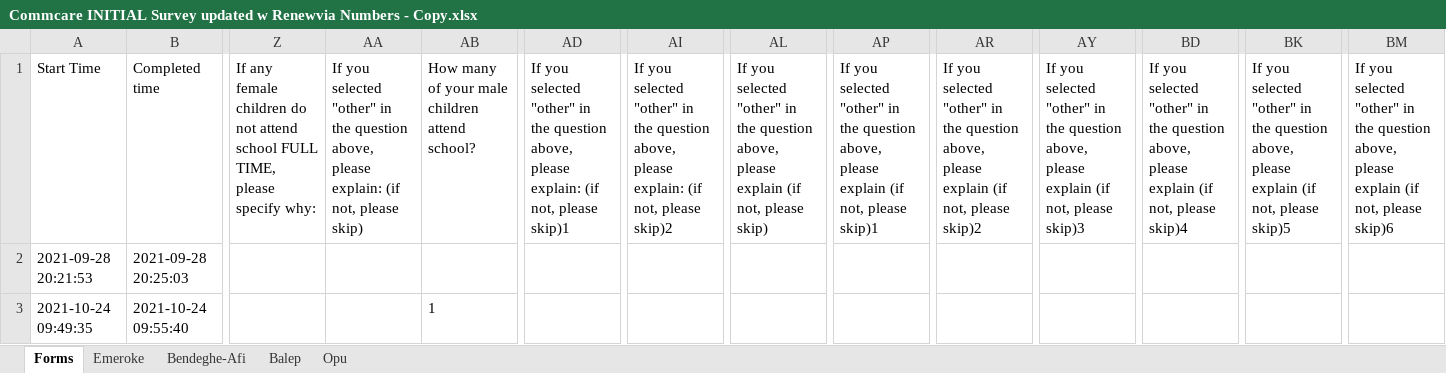
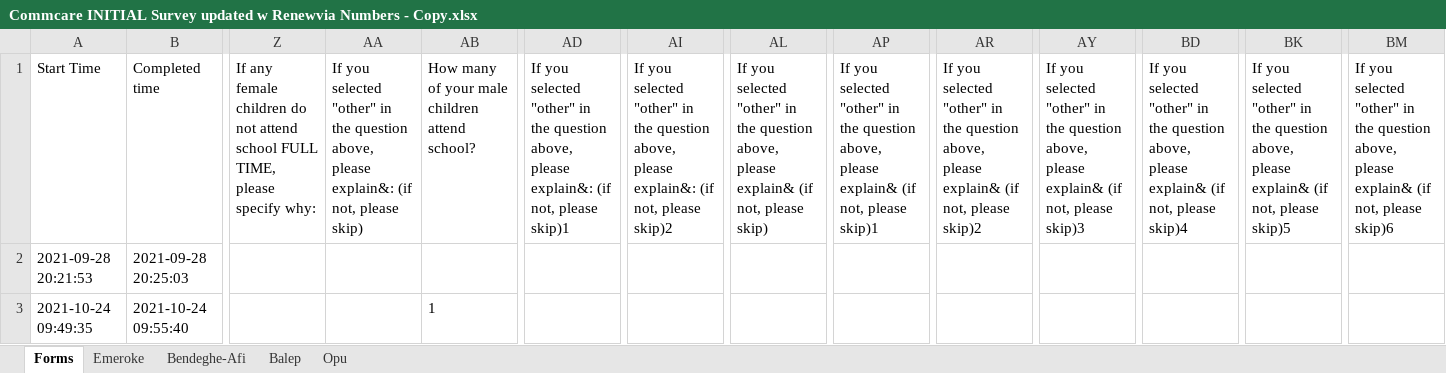
Before and after one commit to Renewvia-Energy/survey_impact_analysis, an Excel workbook: data_cleaning/datasets_raw/Commcare INITIAL Survey updated w Renewvia Numbers - Copy.xlsx, sheet Forms, drawn as a sheet; only a part is shown, gaps mark what is left out; values as stored, in another font and other column widths than the file's, no borders; the diff names each change by its address in the sheet, - before the commit and + after, or states it on an @@ line.

```diff
--- a/data_cleaning/datasets_raw/Commcare INITIAL Survey updated w Renewvia Numbers - Copy.xlsx (sheet Forms)
+++ b/data_cleaning/datasets_raw/Commcare INITIAL Survey updated w Renewvia Numbers - Copy.xlsx (sheet Forms)
-AA1: …above, please explain: (if not,…
+AA1: …above, please explain&: (if not,…
-AD1: …above, please explain: (if not,…
+AD1: …above, please explain&: (if not,…
-AI1: …above, please explain: (if not,…
+AI1: …above, please explain&: (if not,…
-AL1: …above, please explain (if not,…
+AL1: …above, please explain& (if not,…
-AP1: …above, please explain (if not,…
+AP1: …above, please explain& (if not,…
-AR1: …above, please explain (if not,…
+AR1: …above, please explain& (if not,…
-AY1: …above, please explain (if not,…
+AY1: …above, please explain& (if not,…
-BD1: …above, please explain (if not,…
+BD1: …above, please explain& (if not,…
-BK1: …above, please explain (if not,…
+BK1: …above, please explain& (if not,…
-BM1: …above, please explain (if not,…
+BM1: …above, please explain& (if not,…
```
Also changed, not shown: data_cleaning/datasets_raw/Commcare - POST Connection - COMMERCIAL & INSTITUTION Connectin Impact Survey.xlsx, data_cleaning/datasets_raw/Commcare POST Connection HOUSEHOLD.xlsx, 7 other files.
